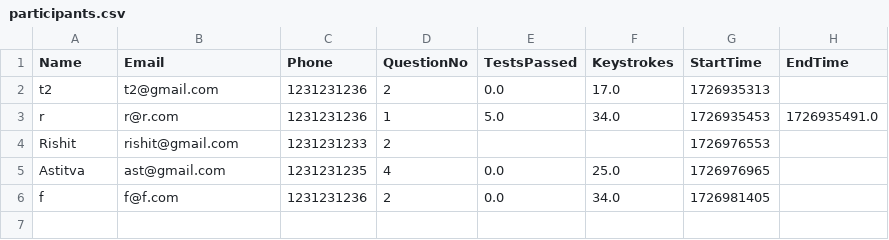
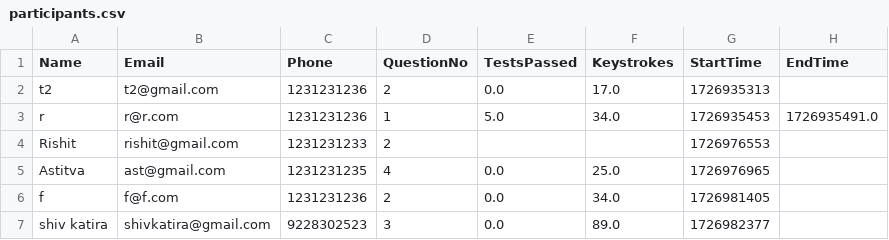
Before and after one commit to abnormalGptPycon/pylon-199, a CSV file: pycon/participants.csv, drawn as a sheet; the diff names each change by its address in the sheet, - before the commit and + after, or states it on an @@ line.

Commit message:
1726983034

```diff
--- a/pycon/participants.csv
+++ b/pycon/participants.csv
+row 7: shiv katira | shivkatira@gmail.com | 9228302523 | 3 | 0.0 | 89.0 | 1726982377
```
